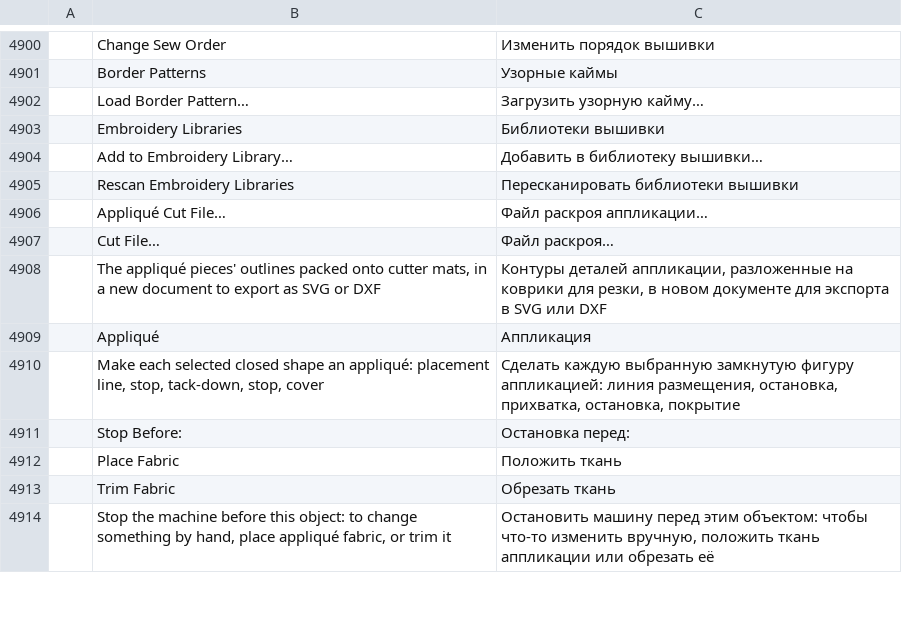
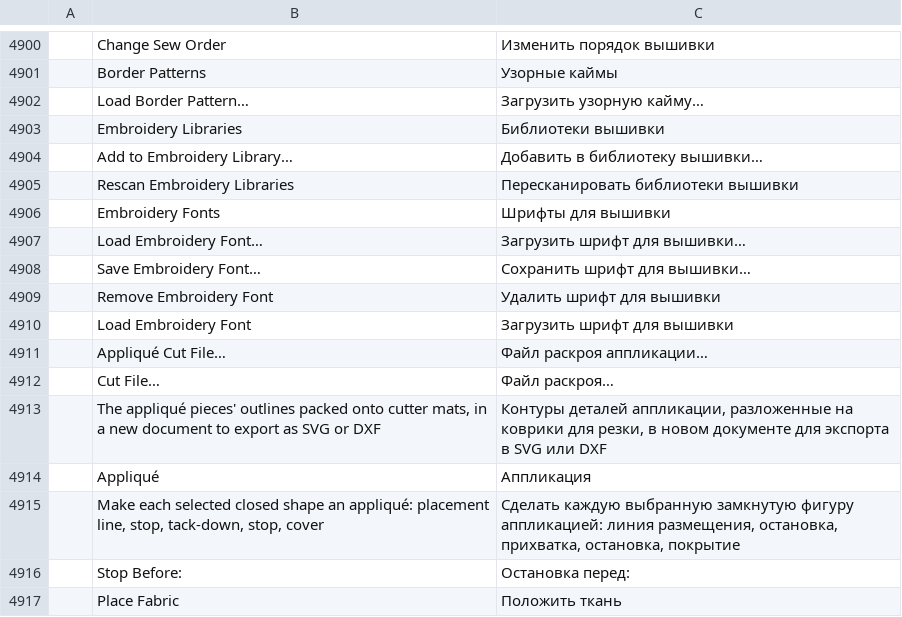
Before and after one commit to KellyMurphy/vectorcraft, a TSV file: crates/ui-egui/src/i18n/ru.tsv, drawn as a sheet; only a part is shown, gaps mark what is left out; the shorter side is filled out with more unchanged rows; the diff names each change by its address in the sheet, - before the commit and + after, or states it on an @@ line.

```diff
--- a/crates/ui-egui/src/i18n/ru.tsv
+++ b/crates/ui-egui/src/i18n/ru.tsv
+row 4906:  | Embroidery Fonts | Шрифты для вышивки
+row 4907:  | Load Embroidery Font… | Загрузить шрифт для вышивки…
+row 4908:  | Save Embroidery Font… | Сохранить шрифт для вышивки…
+row 4909:  | Remove Embroidery Font | Удалить шрифт для вышивки
+row 4910:  | Load Embroidery Font | Загрузить шрифт для вышивки
```
Also changed, not shown: crates/ui-egui/src/i18n/bg.tsv, crates/ui-egui/src/i18n/el.tsv, 38 other files.
